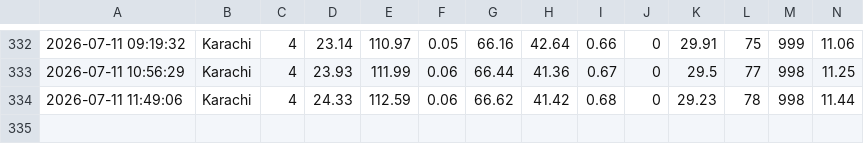
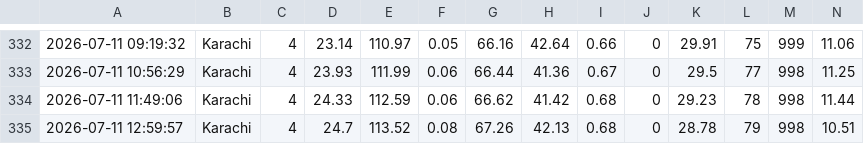
Before and after one commit to ranamohsincodes/AQI-PIPELINE, a CSV file: karachi_raw_data.csv, drawn as a sheet; only a part is shown, gaps mark what is left out; the diff names each change by its address in the sheet, - before the commit and + after, or states it on an @@ line.

```diff
--- a/karachi_raw_data.csv
+++ b/karachi_raw_data.csv
+row 335: 2026-07-11 12:59:57 | Karachi | 4 | 24.7 | 113.52 | 0.08 | 67.26 | 42.13 | 0.68 | 0 | 28.78 | 79 | 998 | 10.51
```
